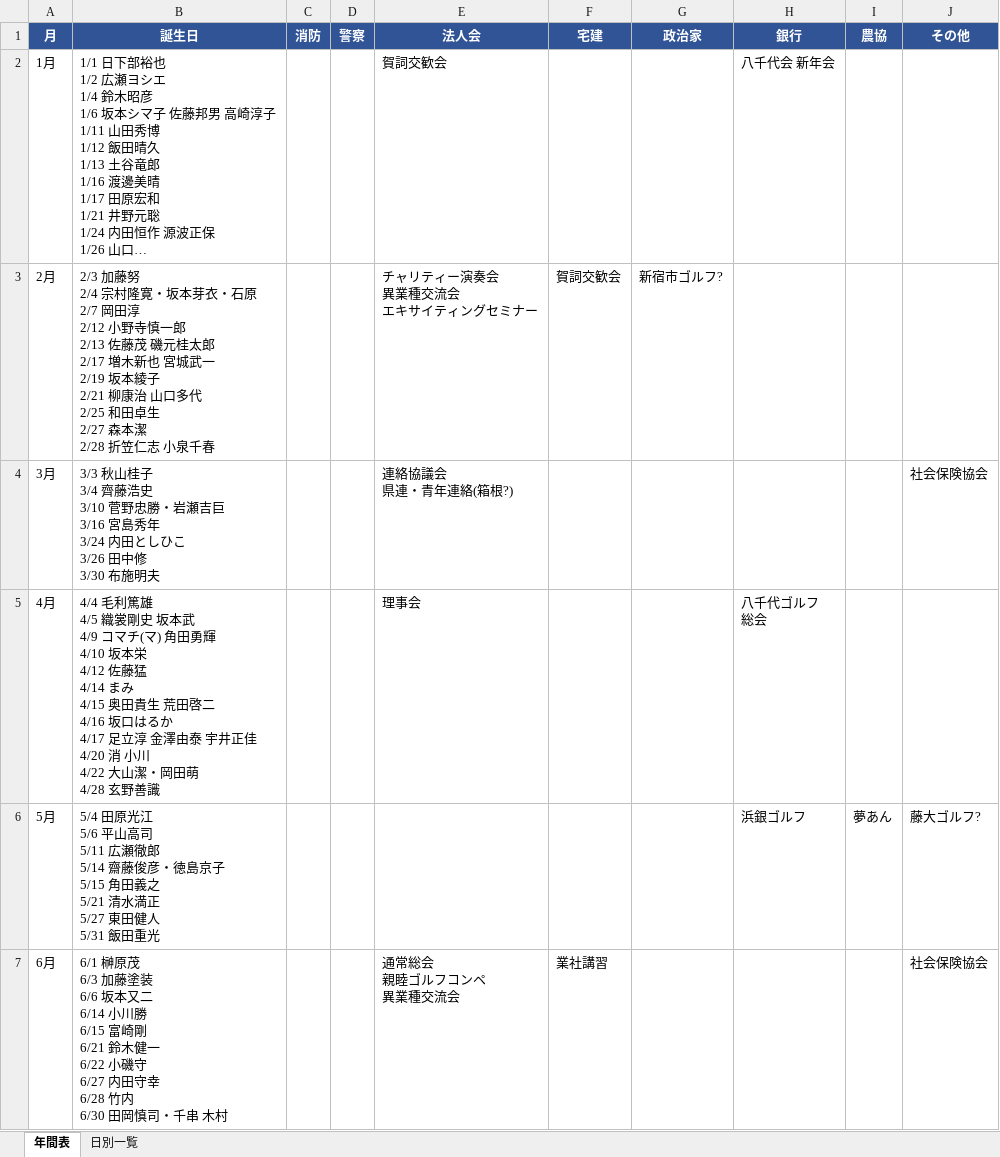
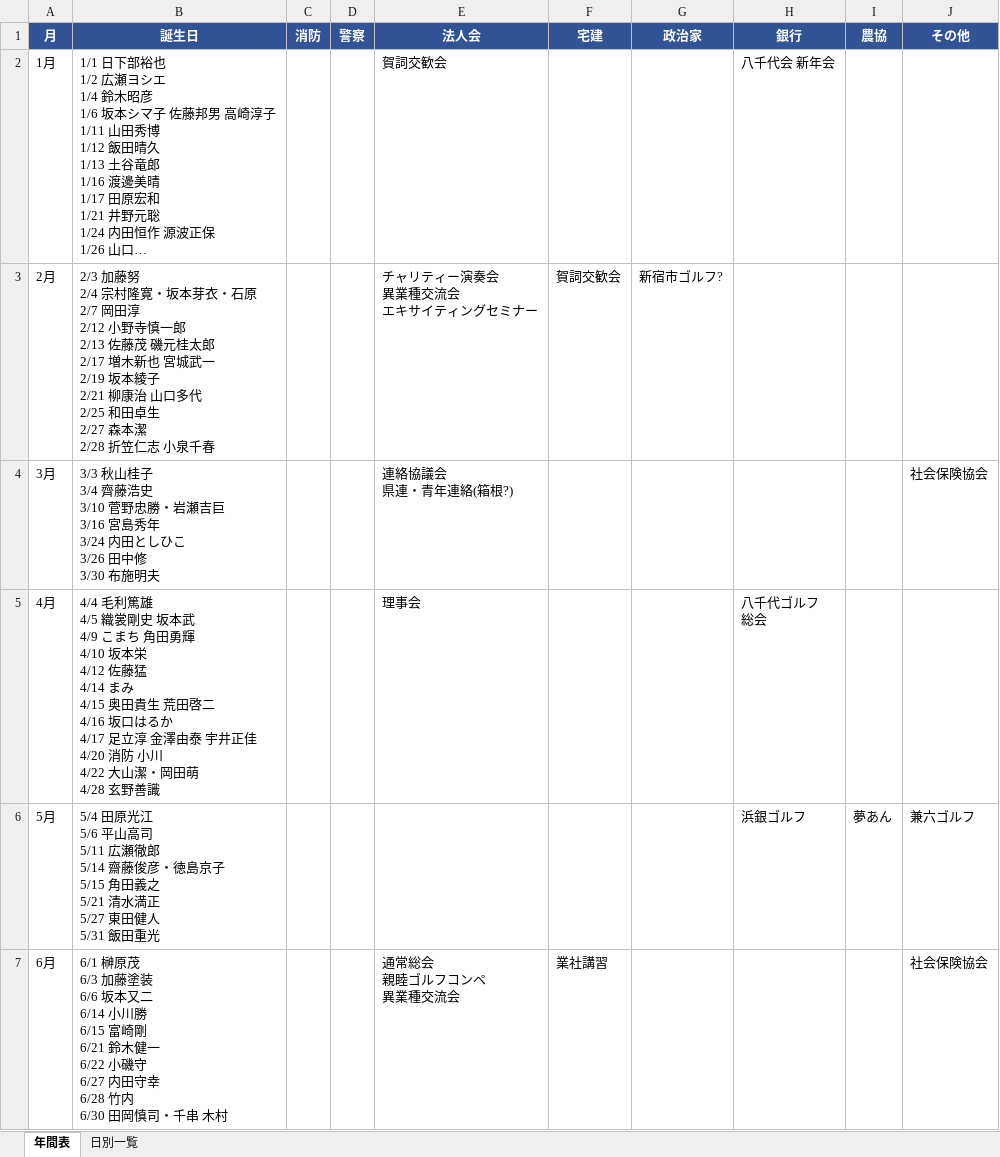
Before and after one commit to mataji66/shin, an Excel workbook: 年間表.xlsx, sheet 年間表, drawn as a sheet; only a part is shown; long unchanged cells end in …; values as stored, in another font and other column widths than the file's, no borders; ↵ is a line break in a cell; the diff covers the shown part only; the diff names each change by its address in the sheet, - before the commit and + after, or states it on an @@ line.

```diff
--- a/年間表.xlsx (sheet 年間表)
+++ b/年間表.xlsx (sheet 年間表)
-B5 (誕生日): …本武 ↵ 4/9 コマチ(マ) 角田勇輝 ↵ 4/10 坂本栄 ↵ 4/12 佐藤猛 ↵ 4/14 まみ ↵ 4/15 奥田貴生 荒田啓二 ↵ 4/16 坂口はるか ↵ 4/17 足立淳 金澤由泰 宇井正佳 ↵ 4/20 消 小川…
+B5 (誕生日): …本武 ↵ 4/9 こまち 角田勇輝 ↵ 4/10 坂本栄 ↵ 4/12 佐藤猛 ↵ 4/14 まみ ↵ 4/15 奥田貴生 荒田啓二 ↵ 4/16 坂口はるか ↵ 4/17 足立淳 金澤由泰 宇井正佳 ↵ 4/20 消防 小川…
-J6 (その他): 藤大ゴルフ?
+J6 (その他): 兼六ゴルフ
```
Also changed, not shown: 4 edited cells elsewhere in this sheet, sheet 日別一覧.
